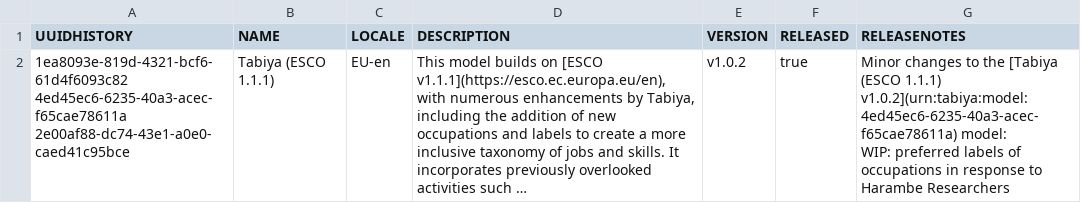
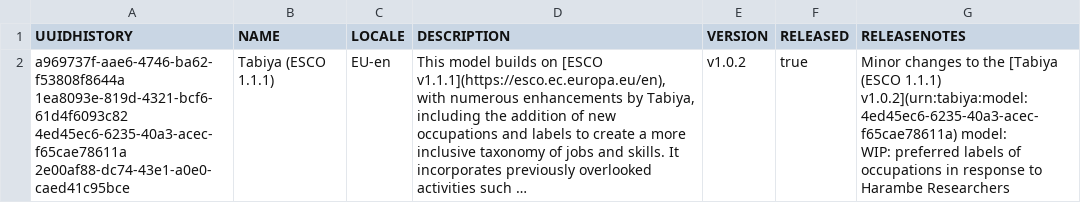
Before and after one commit to tabiya-tech/taxonomy-model-application, a CSV file: data-sets/csv/tabiya-esco-1.1.1 v1.0.2/model_info.csv, drawn as a sheet; long unchanged cells end in …; ↵ is a line break in a cell; the diff names each change by its address in the sheet, - before the commit and + after, or states it on an @@ line.

Commit message:
wip: create a base model

```diff
--- a/data-sets/csv/tabiya-esco-1.1.1 v1.0.2/model_info.csv
+++ b/data-sets/csv/tabiya-esco-1.1.1 v1.0.2/model_info.csv
-A2 (UUIDHISTORY): 1ea8093e-819d-4321-bcf6-61d4f6093c82 ↵ 4ed45ec6-6235-40a3-acec-f65cae78611a…
+A2 (UUIDHISTORY): a969737f-aae6-4746-ba62-f53808f8644a ↵ 1ea8093e-819d-4321-bcf6-61d4f6093c82 ↵ 4ed45ec6-6235-40a3-acec-f65cae78611a…
```
Also changed, not shown: 3 other files.
